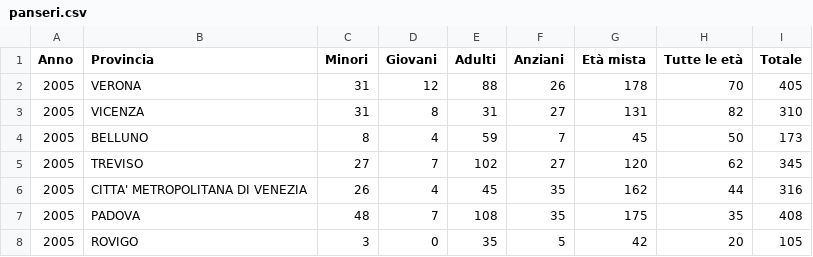
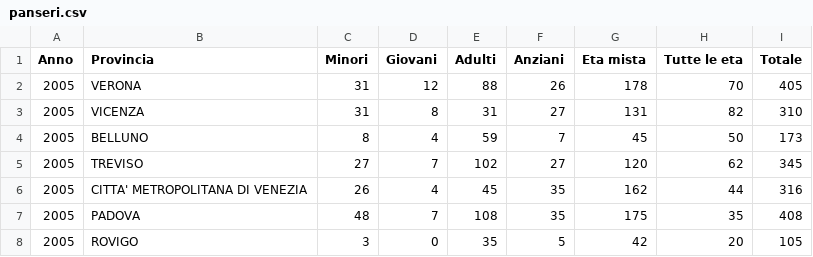
Before and after one commit to panselo/elaborazioneCsvPanseri, a CSV file: src/panseri.csv, drawn as a sheet; only a part is shown; the diff names each change by its address in the sheet, - before the commit and + after, or states it on an @@ line.

```diff
--- a/src/panseri.csv
+++ b/src/panseri.csv
-G1: Età mista
+G1: Eta mista
-H1: Tutte le età
+H1: Tutte le eta
```
Also changed, not shown: 2 other files.
